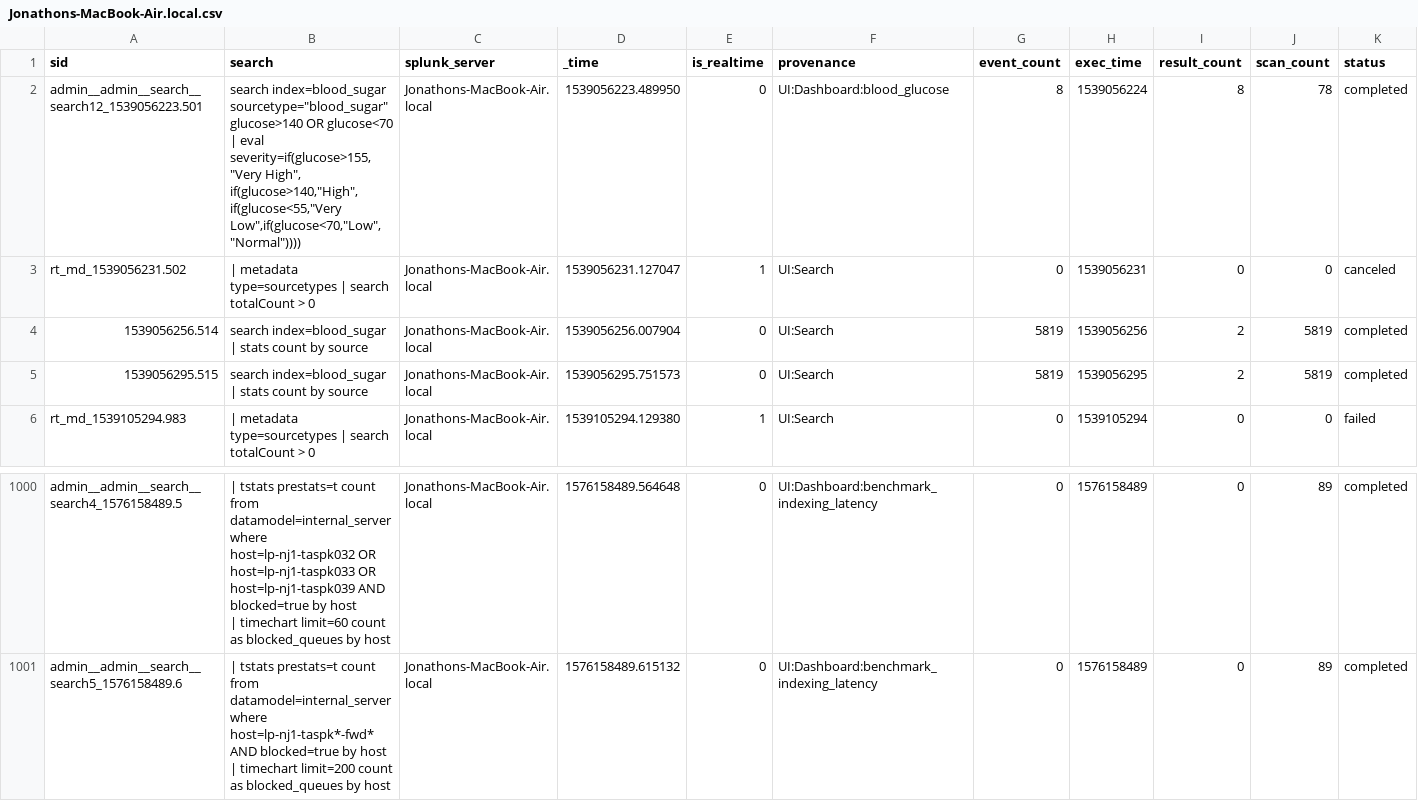
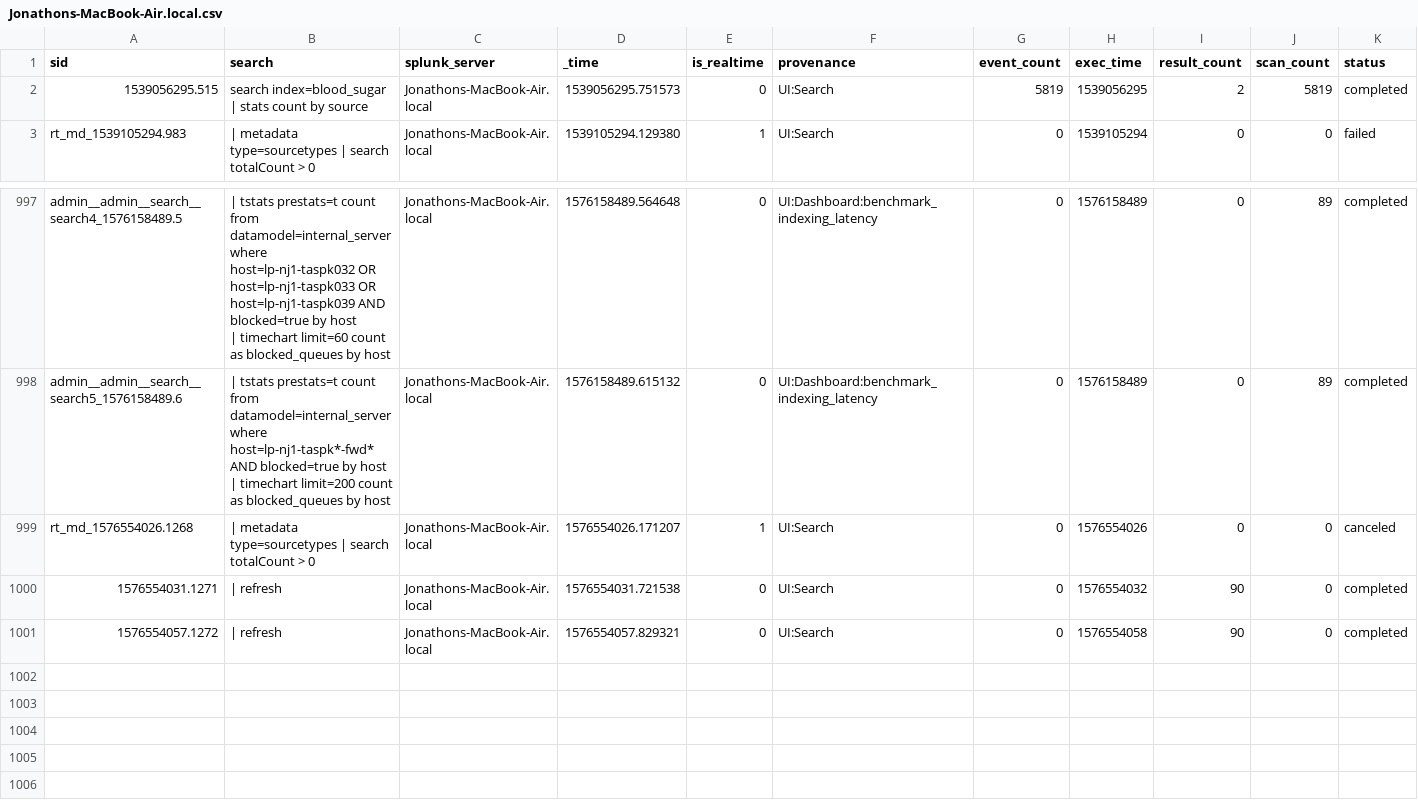
Before and after one commit to jljfoto/SplunkEtc, a CSV file: users/admin/search/history/Jonathons-MacBook-Air.local.csv, drawn as a sheet; only a part is shown, gaps mark what is left out; removed rows and columns are numbered as before the commit, all else as after; rows hold the shown columns only; ↵ is a line break in a cell; the diff names each change by its address in the sheet, - before the commit and + after, or states it on an @@ line.

Commit message:
Automated backup of mb-air /home/splunk/etc

```diff
--- a/users/admin/search/history/Jonathons-MacBook-Air.local.csv
+++ b/users/admin/search/history/Jonathons-MacBook-Air.local.csv
-row 2: admin__admin__search__search12_1539056223.501 | search index=blood_sugar sourcetype="blood_sugar" glucose>140 OR glucose<70 ↵ | eval severity=if(glucose>155,"Very High", if(glucose>140,"High",if(glucose<55,"Very Low",if(glucose<70,"Low","Normal")))) | Jonathons-MacBook-Air.local | 1539056223.489950 | 0 | UI:Dashboard:blood_glucose | 8 | 1539056224 | 8 | 78 | completed
-row 3: rt_md_1539056231.502 | | metadata type=sourcetypes | search totalCount > 0 | Jonathons-MacBook-Air.local | 1539056231.127047 | 1 | UI:Search | 0 | 1539056231 | 0 | 0 | canceled
-row 4: 1539056256.514 | search index=blood_sugar | stats count by source | Jonathons-MacBook-Air.local | 1539056256.007904 | 0 | UI:Search | 5819 | 1539056256 | 2 | 5819 | completed
+row 999: rt_md_1576554026.1268 | | metadata type=sourcetypes | search totalCount > 0 | Jonathons-MacBook-Air.local | 1576554026.171207 | 1 | UI:Search | 0 | 1576554026 | 0 | 0 | canceled
+row 1000: 1576554031.1271 | | refresh | Jonathons-MacBook-Air.local | 1576554031.721538 | 0 | UI:Search | 0 | 1576554032 | 90 | 0 | completed
+row 1001: 1576554057.1272 | | refresh | Jonathons-MacBook-Air.local | 1576554057.829321 | 0 | UI:Search | 0 | 1576554058 | 90 | 0 | completed
```
Also changed, not shown: users/splunk-system-user/splunk_archiver/history/Jonathons-MacBook-Air.local.csv, 17 other files.
